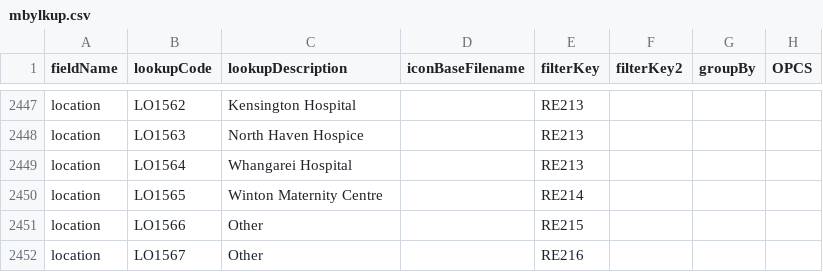
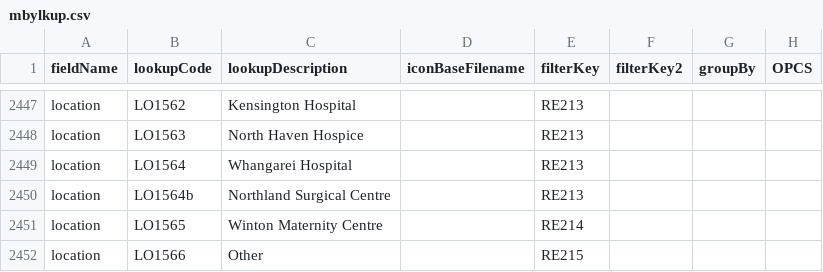
Before and after one commit to homepark/lkups, a CSV file: mbylkup.csv, drawn as a sheet; only a part is shown, gaps mark what is left out; the shorter side is filled out with more unchanged rows.

Commit message:
Update mbylkup.csv

```diff
--- a/mbylkup.csv
+++ b/mbylkup.csv
@@ -2449,2 +2449,3 @@ location,LO1563,North Haven Hospice,,RE213,,,,
 location,LO1564,Whangarei Hospital,,RE213,,,,
+location,LO1564b,Northland Surgical Centre,,RE213,,,,
 location,LO1565,Winton Maternity Centre,,RE214,,,,
```
